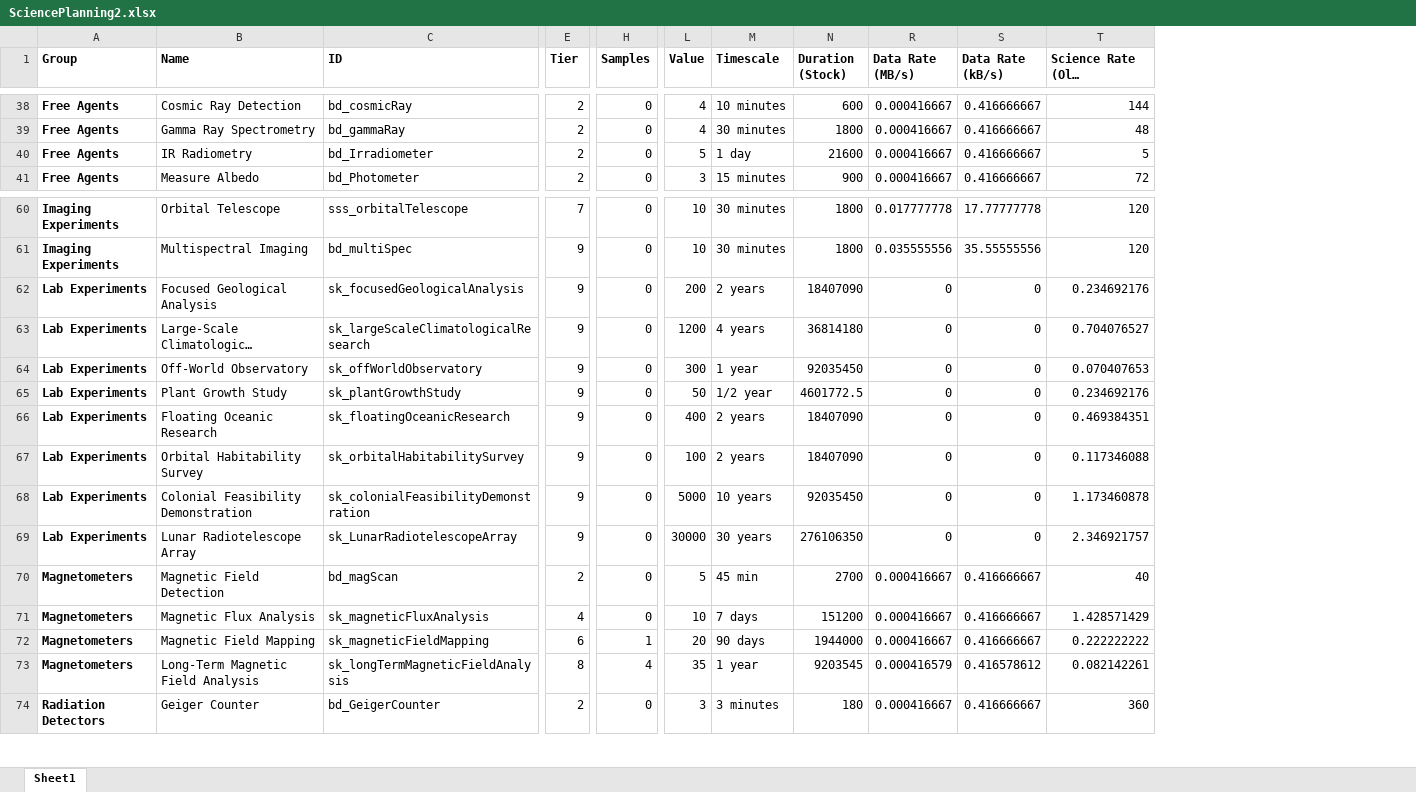
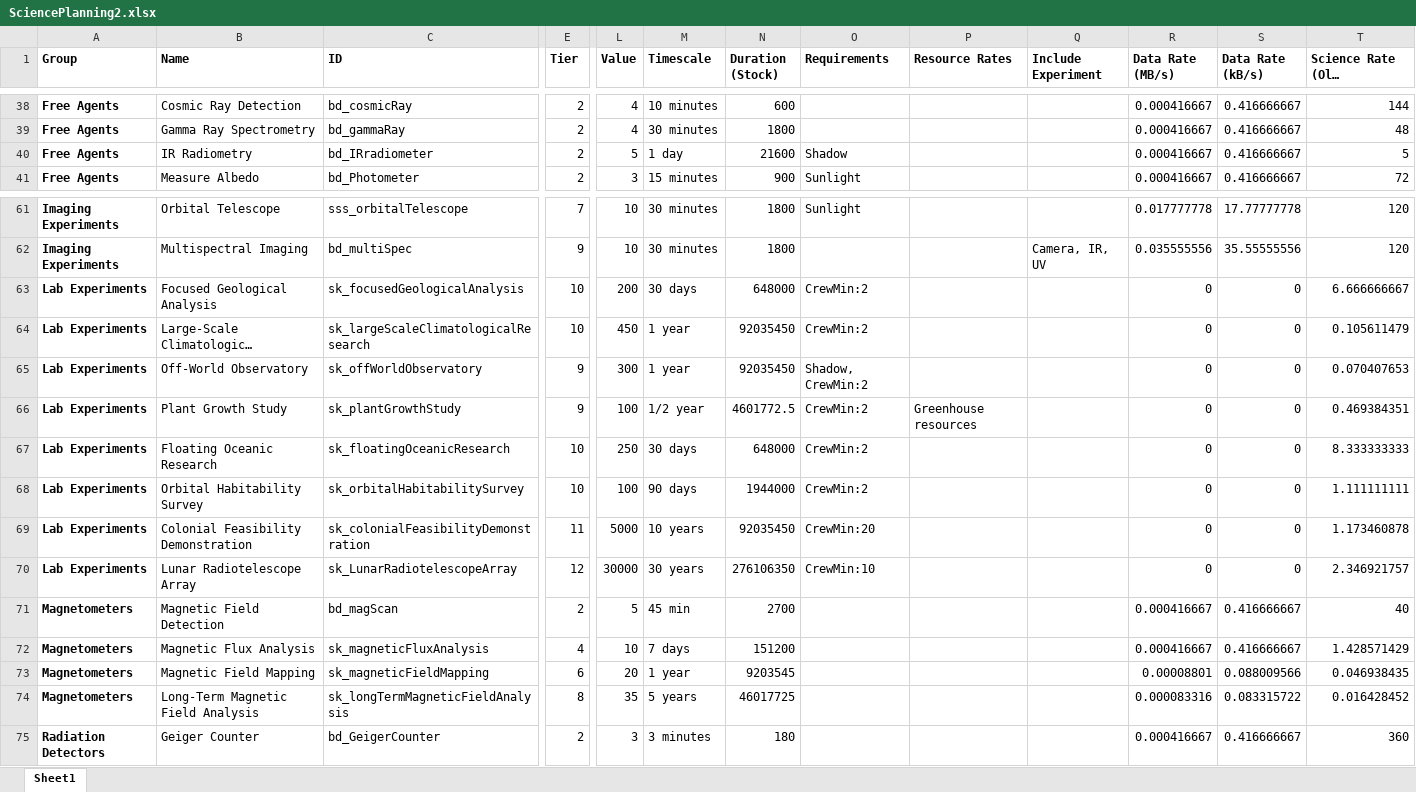
Before and after one commit to CessnaSkyhawk/SkyhawkKerbalism, an Excel workbook: Plotting/SciencePlanning2.xlsx, sheet Sheet1, drawn as a sheet; only a part is shown, gaps mark what is left out; long unchanged cells end in …; values as stored, in another font and other column widths than the file's, no borders; removed rows and columns are numbered as before the commit, all else as after; the diff covers the shown part only; the diff names each change by its address in the sheet, - before the commit and + after, or states it on an @@ line.

```diff
--- a/Plotting/SciencePlanning2.xlsx (sheet Sheet1)
+++ b/Plotting/SciencePlanning2.xlsx (sheet Sheet1)
@@ column H (Samples) hidden, rows 38-41: all 0; rows 60-74: 0 | 0 | 0 | 0 | 0 | 0 | 0 | 0 | 0 | 0 | 0 | 0 | 1 | 4 | 0 @@
@@ column O (Requirements) unhidden, rows 40-41: Shadow | Sunlight; rows 61-70: Sunlight |  | CrewMin:2 | CrewMin:2 | Shadow, CrewMin:2 | CrewMin:2 | CrewMin:2 | CrewMin:2 | CrewMin:20 | CrewMin:10 @@
@@ column P (Resource Rates) unhidden, row 66: Greenhouse resources @@
@@ column Q (Include Experiment) unhidden, row 62: Camera, IR, UV @@
-C40 (ID): bd_Irradiometer
+C40 (ID): bd_IRradiometer
-E63:E64 (Tier): 9
+E63:E64 (Tier): 10
-M63 (Timescale): 2 years
+M63 (Timescale): 30 days
-N63 (Duration (Stock)): 18407090
+N63 (Duration (Stock)): 648000
-T63 (Science Rate (Old) (Points/Day)): 0.234692176
+T63 (Science Rate (Old) (Points/Day)): 6.666666667
-L64 (Value): 1200
+L64 (Value): 450
-M64 (Timescale): 4 years
+M64 (Timescale): 1 year
-N64 (Duration (Stock)): 36814180
+N64 (Duration (Stock)): 92035450
-T64 (Science Rate (Old) (Points/Day)): 0.704076527
+T64 (Science Rate (Old) (Points/Day)): 0.105611479
-L66 (Value): 50
+L66 (Value): 100
-T66 (Science Rate (Old) (Points/Day)): 0.234692176
+T66 (Science Rate (Old) (Points/Day)): 0.469384351
-E67:E68 (Tier): 9
+E67:E68 (Tier): 10
-L67 (Value): 400
+L67 (Value): 250
-M67 (Timescale): 2 years
+M67 (Timescale): 30 days
-N67 (Duration (Stock)): 18407090
+N67 (Duration (Stock)): 648000
-T67 (Science Rate (Old) (Points/Day)): 0.469384351
+T67 (Science Rate (Old) (Points/Day)): 8.333333333
-M68 (Timescale): 2 years
+M68 (Timescale): 90 days
-N68 (Duration (Stock)): 18407090
+N68 (Duration (Stock)): 1944000
-T68 (Science Rate (Old) (Points/Day)): 0.117346088
+T68 (Science Rate (Old) (Points/Day)): 1.111111111
-E69 (Tier): 9
+E69 (Tier): 11
-E70 (Tier): 9
+E70 (Tier): 12
-M73 (Timescale): 90 days
+M73 (Timescale): 1 year
-N73 (Duration (Stock)): 1944000
+N73 (Duration (Stock)): 9203545
-R73 (Data Rate (MB/s)): 0.000416667
+R73 (Data Rate (MB/s)): 0.00008801
-S73 (Data Rate (kB/s)): 0.416666667
+S73 (Data Rate (kB/s)): 0.088009566
-T73 (Science Rate (Old) (Points/Day)): 0.222222222
+T73 (Science Rate (Old) (Points/Day)): 0.046938435
-M74 (Timescale): 1 year
+M74 (Timescale): 5 years
-N74 (Duration (Stock)): 9203545
+N74 (Duration (Stock)): 46017725
-R74 (Data Rate (MB/s)): 0.000416579
+R74 (Data Rate (MB/s)): 0.000083316
-S74 (Data Rate (kB/s)): 0.416578612
+S74 (Data Rate (kB/s)): 0.083315722
-T74 (Science Rate (Old) (Points/Day)): 0.082142261
+T74 (Science Rate (Old) (Points/Day)): 0.016428452
```
Also changed, not shown: 1 added row and 72 edited cells elsewhere in this sheet, formulas that keep their value, 25 other files.
